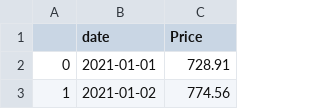
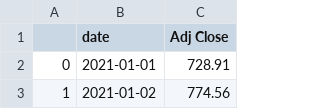
Before and after one commit to fionajiayi/SRS2021, a CSV file: ethereum_price.csv, drawn as a sheet; only a part is shown.

Commit message:
Update ethereum_price.csv

```diff
--- a/ethereum_price.csv
+++ b/ethereum_price.csv
@@ -1,2 +1,2 @@
-,date,Price
+,date,Adj Close
 0,2021-01-01,728.91
```
